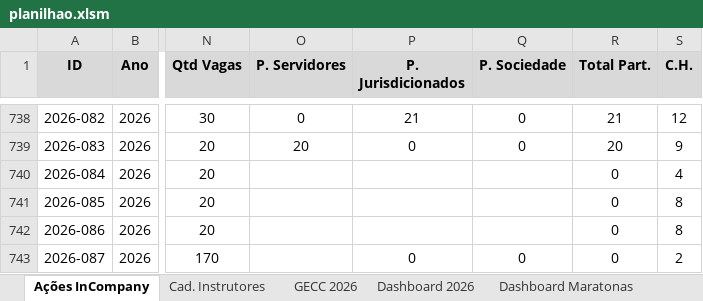
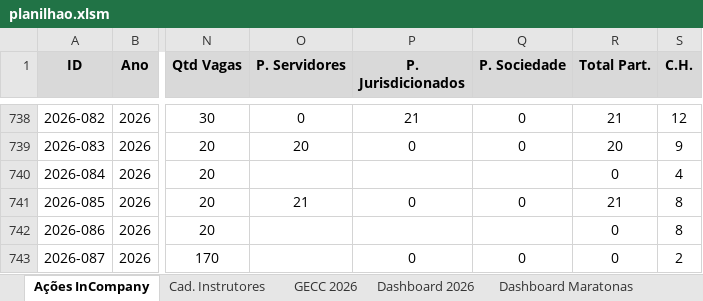
Before and after one commit to silvionascimentobh-lab/SAED-Dashboard, an Excel workbook: planilhao.xlsm, sheet Ações InCompany, drawn as a sheet; only a part is shown, gaps mark what is left out; values as stored, in another font and other column widths than the file's, no borders; conditional formats and table styles not drawn; the diff names each change by its address in the sheet, - before the commit and + after, or states it on an @@ line.

Commit message:
Atualização automática via Power Automate

```diff
--- a/planilhao.xlsm (sheet Ações InCompany)
+++ b/planilhao.xlsm (sheet Ações InCompany)
-O741 (P. Servidores): (empty)
+O741 (P. Servidores): 21
-P741 (P. Jurisdicionados): (empty)
+P741 (P. Jurisdicionados): 0
-Q741 (P. Sociedade): (empty)
+Q741 (P. Sociedade): 0
-R741 (Total Part.): 0
+R741 (Total Part.): 21
```
